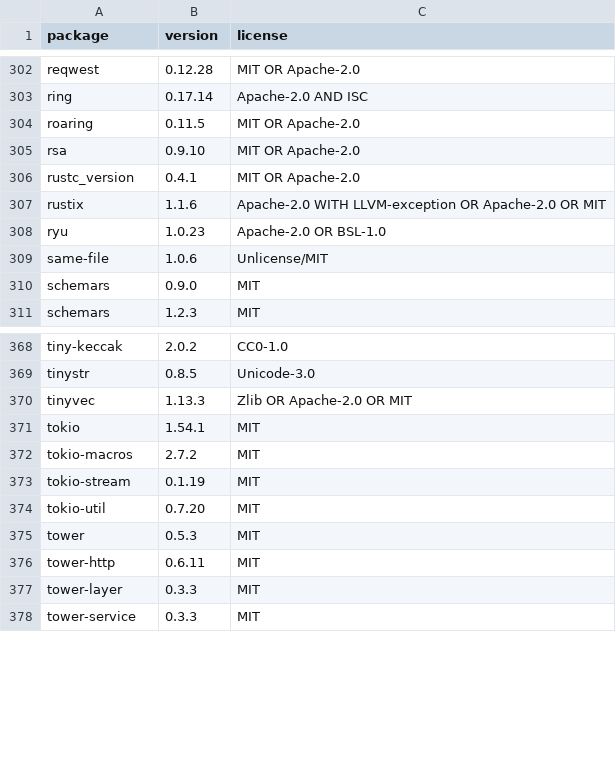
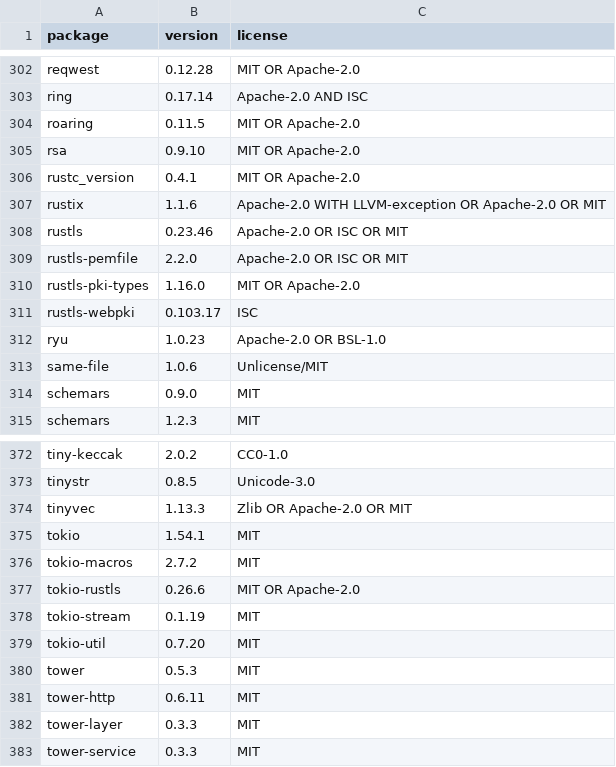
Before and after one commit to tomesposito/opensnow, a TSV file: deploy/dependency-licenses.tsv, drawn as a sheet; only a part is shown, gaps mark what is left out; the diff names each change by its address in the sheet, - before the commit and + after, or states it on an @@ line.

```diff
--- a/deploy/dependency-licenses.tsv
+++ b/deploy/dependency-licenses.tsv
+row 308: rustls | 0.23.46 | Apache-2.0 OR ISC OR MIT
+row 309: rustls-pemfile | 2.2.0 | Apache-2.0 OR ISC OR MIT
+row 310: rustls-pki-types | 1.16.0 | MIT OR Apache-2.0
+row 311: rustls-webpki | 0.103.17 | ISC
+row 377: tokio-rustls | 0.26.6 | MIT OR Apache-2.0
```
Also changed, not shown: 19 other files.
